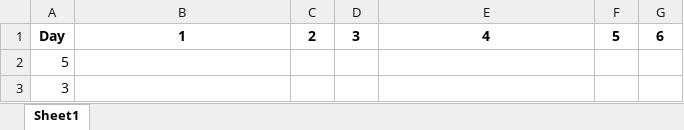
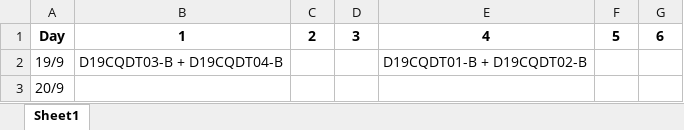
Before and after one commit to tranthanhsongitrepo/Scheduler, an Excel workbook: output.xlsx, sheet Sheet1, drawn as a sheet; values as stored, in another font and other column widths than the file's, no borders; removed rows and columns are numbered as before the commit, all else as after; the diff names each change by its address in the sheet, - before the commit and + after, or states it on an @@ line.

```diff
--- a/output.xlsx (sheet Sheet1)
+++ b/output.xlsx (sheet Sheet1)
-row 2: 5
+row 2: 19/9 | D19CQDT03-B + D19CQDT04-B |  |  | D19CQDT01-B + D19CQDT02-B
-A3: 3
+A3: 20/9
```
Also changed, not shown: nhom.xlsx, 3 other files.
